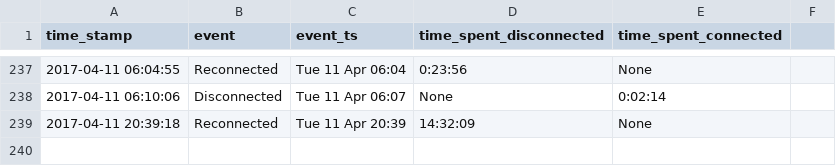
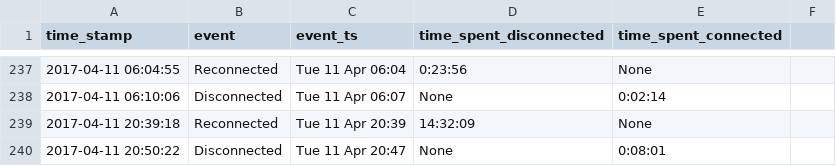
Before and after one commit to miggec/nmap-scan, a CSV file: csvs/iphone_26-Mar-Sun_22-10-07.csv, drawn as a sheet; only a part is shown, gaps mark what is left out; the diff names each change by its address in the sheet, - before the commit and + after, or states it on an @@ line.

Commit message:
autocommit @ Tue-11-Apr_20-50-22

```diff
--- a/csvs/iphone_26-Mar-Sun_22-10-07.csv
+++ b/csvs/iphone_26-Mar-Sun_22-10-07.csv
+row 240: 2017-04-11 20:50:22 | Disconnected | Tue 11 Apr 20:47 | None | 0:08:01
```
